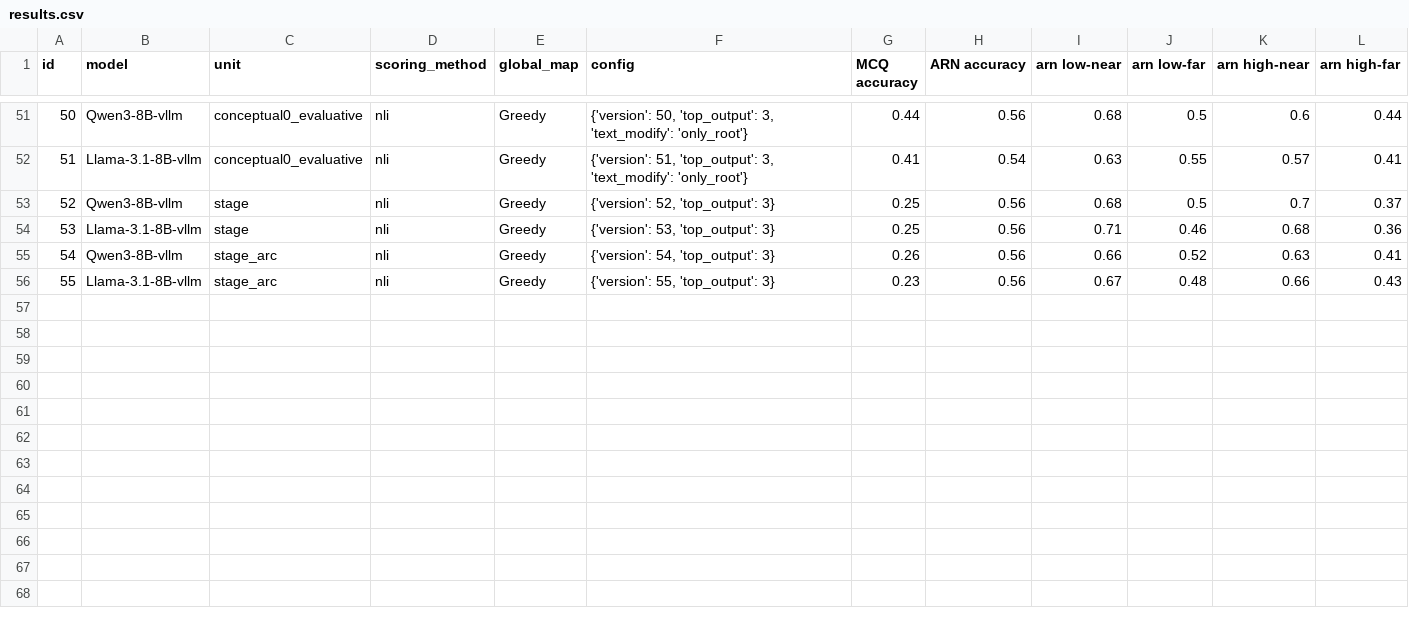
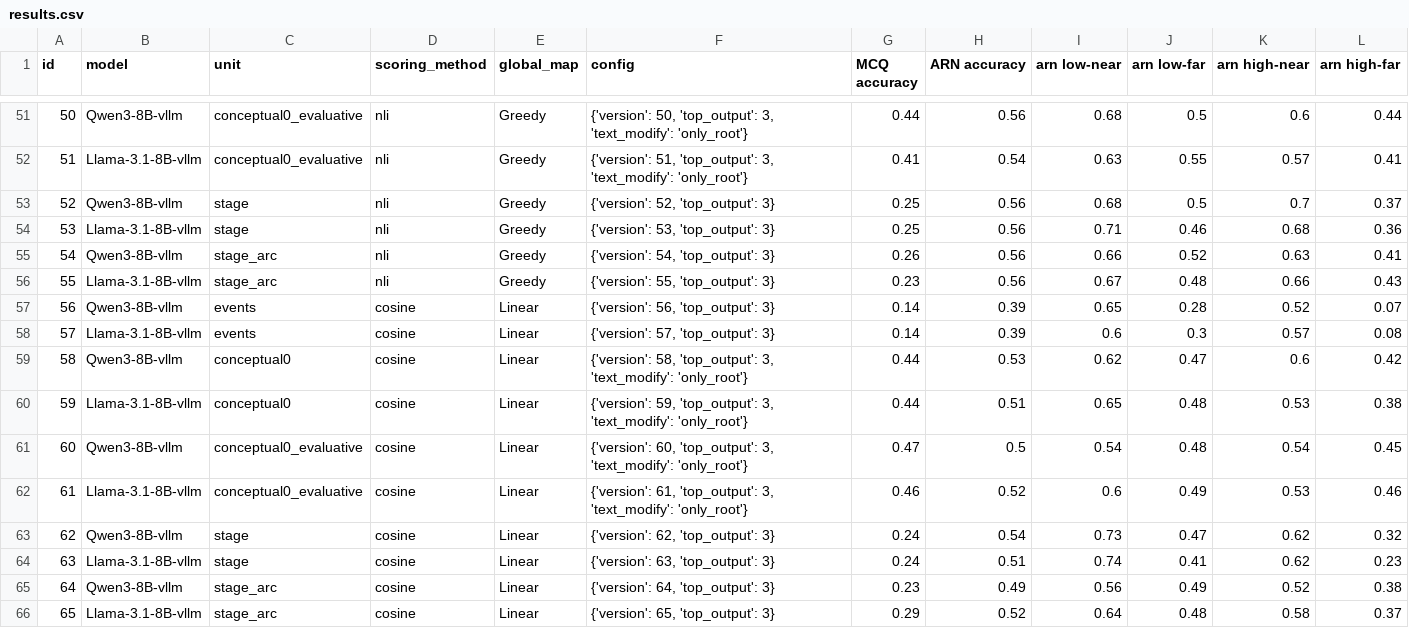
Before and after one commit to mhkhojaste/narrative-analogy, a CSV file: results/results.csv, drawn as a sheet; only a part is shown, gaps mark what is left out.

Commit message:
linear cosine

```diff
--- a/results/results.csv
+++ b/results/results.csv
@@ -56 +56,11 @@ id,model,unit,scoring_method,global_map,config,MCQ accuracy,ARN accuracy,arn low
 55,Llama-3.1-8B-vllm,stage_arc,nli,Greedy,"{'version': 55, 'top_output': 3}",0.23,0.56,0.67,0.48,0.66,0.43
+56,Qwen3-8B-vllm,events,cosine,Linear,"{'version': 56, 'top_output': 3}",0.14,0.39,0.65,0.28,0.52,0.07
+57,Llama-3.1-8B-vllm,events,cosine,Linear,"{'version': 57, 'top_output': 3}",0.14,0.39,0.6,0.3,0.57,0.08
+58,Qwen3-8B-vllm,conceptual0,cosine,Linear,"{'version': 58, 'top_output': 3, 'text_modify': 'only_root'}",0.44,0.53,0.62,0.47,0.6,0.42
+59,Llama-3.1-8B-vllm,conceptual0,cosine,Linear,"{'version': 59, 'top_output': 3, 'text_modify': 'only_root'}",0.44,0.51,0.65,0.48,0.53,0.38
+60,Qwen3-8B-vllm,conceptual0_evaluative,cosine,Linear,"{'version': 60, 'top_output': 3, 'text_modify': 'only_root'}",0.47,0.5,0.54,0.48,0.54,0.45
+61,Llama-3.1-8B-vllm,conceptual0_evaluative,cosine,Linear,"{'version': 61, 'top_output': 3, 'text_modify': 'only_root'}",0.46,0.52,0.6,0.49,0.53,0.46
+62,Qwen3-8B-vllm,stage,cosine,Linear,"{'version': 62, 'top_output': 3}",0.24,0.54,0.73,0.47,0.62,0.32
+63,Llama-3.1-8B-vllm,stage,cosine,Linear,"{'version': 63, 'top_output': 3}",0.24,0.51,0.74,0.41,0.62,0.23
+64,Qwen3-8B-vllm,stage_arc,cosine,Linear,"{'version': 64, 'top_output': 3}",0.23,0.49,0.56,0.49,0.52,0.38
+65,Llama-3.1-8B-vllm,stage_arc,cosine,Linear,"{'version': 65, 'top_output': 3}",0.29,0.52,0.64,0.48,0.58,0.37
```
Also changed, not shown: 2 other files.
